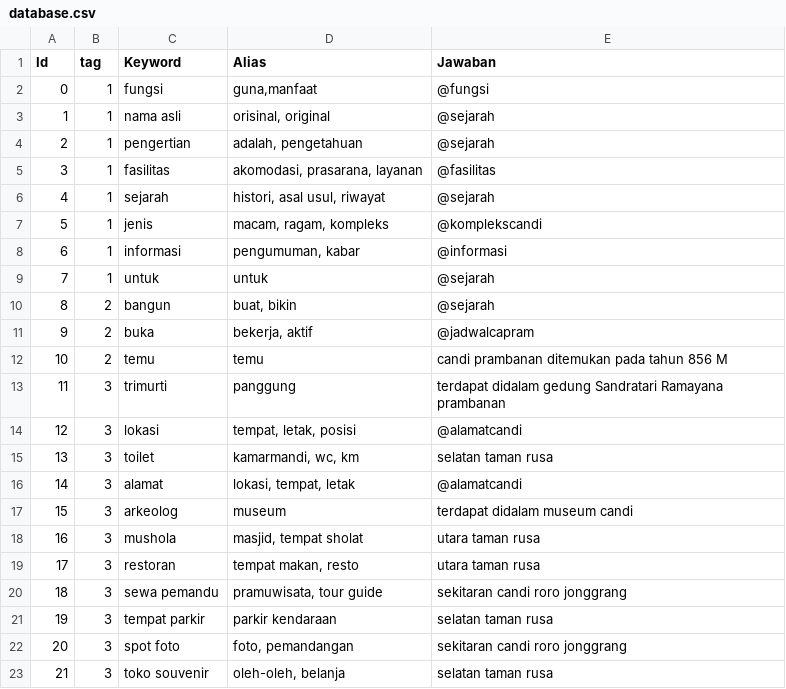
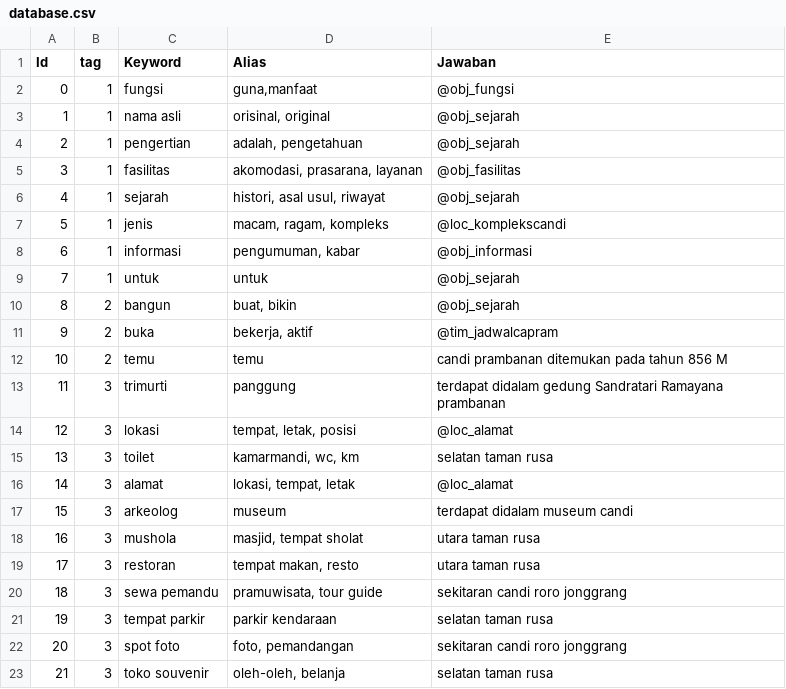
Before and after one commit to yenialviani8/qasyeniepin, a CSV file: qasbot/templates/database.csv, drawn as a sheet.

```diff
--- a/qasbot/templates/database.csv
+++ b/qasbot/templates/database.csv
@@ -1,17 +1,17 @@
 Id;tag;Keyword;Alias;Jawaban
-0;1;fungsi;guna,manfaat;@fungsi
-1;1;nama asli;orisinal, original;@sejarah
-2;1;pengertian;adalah, pengetahuan;@sejarah
-3;1;fasilitas;akomodasi, prasarana, layanan;@fasilitas
-4;1;sejarah;histori, asal usul, riwayat;@sejarah
-5;1;jenis;macam, ragam, kompleks;@komplekscandi
-6;1;informasi;pengumuman, kabar;@informasi
-7;1;untuk;untuk;@sejarah
-8;2;bangun;buat, bikin;@sejarah
-9;2;buka;bekerja, aktif;@jadwalcapram
+0;1;fungsi;guna,manfaat;@obj_fungsi
+1;1;nama asli;orisinal, original;@obj_sejarah
+2;1;pengertian;adalah, pengetahuan;@obj_sejarah
+3;1;fasilitas;akomodasi, prasarana, layanan;@obj_fasilitas
+4;1;sejarah;histori, asal usul, riwayat;@obj_sejarah
+5;1;jenis;macam, ragam, kompleks;@loc_komplekscandi
+6;1;informasi;pengumuman, kabar;@obj_informasi
+7;1;untuk;untuk;@obj_sejarah
+8;2;bangun;buat, bikin;@obj_sejarah
+9;2;buka;bekerja, aktif;@tim_jadwalcapram
 10;2;temu;temu;candi prambanan ditemukan pada tahun 856 M
 11;3;trimurti;panggung;terdapat didalam gedung Sandratari Ramayana prambanan
-12;3;lokasi;tempat, letak, posisi;@alamatcandi
+12;3;lokasi;tempat, letak, posisi;@loc_alamat
 13;3;toilet;kamarmandi, wc, km;selatan taman rusa
-14;3;alamat;lokasi, tempat, letak;@alamatcandi
+14;3;alamat;lokasi, tempat, letak;@loc_alamat
 15;3;arkeolog;museum;terdapat didalam museum candi
```
Also changed, not shown: qasbot/templates/jawaban.csv, 24 other files.
